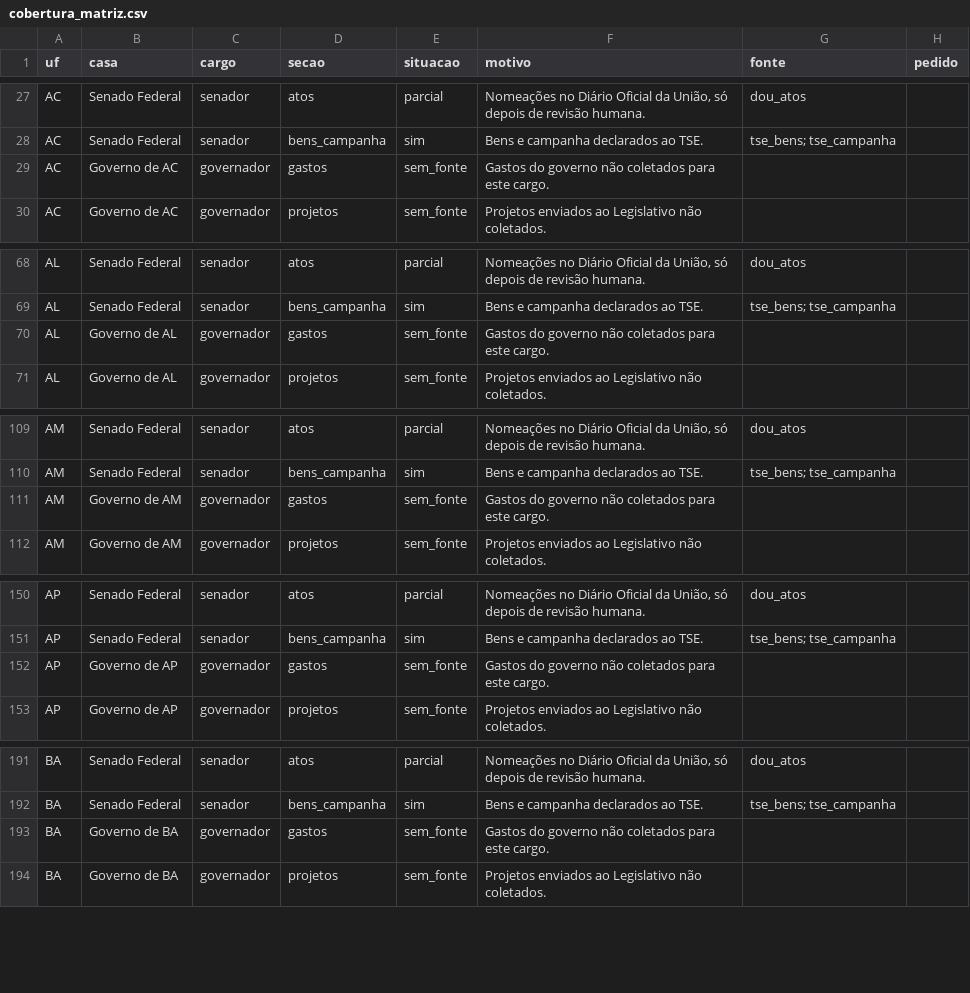
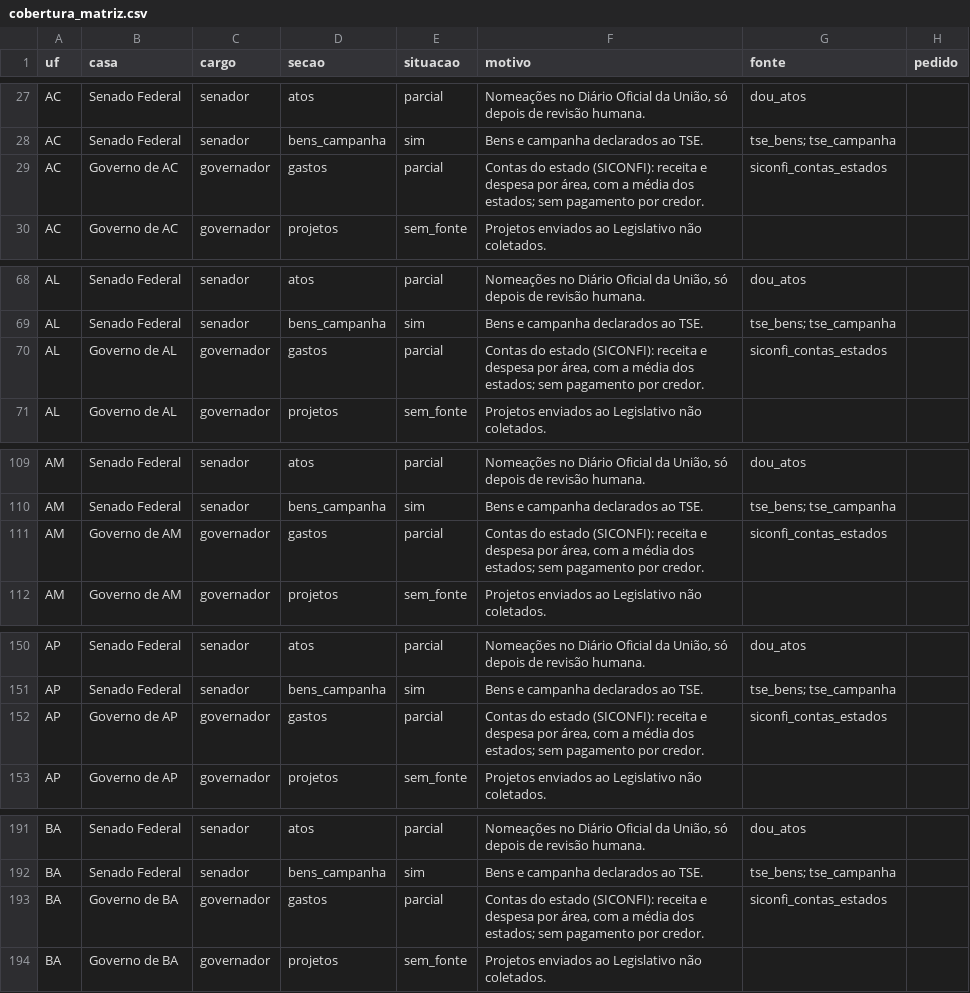
Before and after one commit to Gipsy7/panoptico, a CSV file: data/cobertura_matriz.csv, drawn as a sheet; only a part is shown, gaps mark what is left out; the diff covers the shown part only.

```diff
--- a/data/cobertura_matriz.csv
+++ b/data/cobertura_matriz.csv
@@ -28,3 +28,3 @@ AC,Senado Federal,senador,atos,parcial,"Nomeações no Diário Oficial da União
 AC,Senado Federal,senador,bens_campanha,sim,Bens e campanha declarados ao TSE.,tse_bens; tse_campanha,
-AC,Governo de AC,governador,gastos,sem_fonte,Gastos do governo não coletados para este cargo.,,
+AC,Governo de AC,governador,gastos,parcial,"Contas do estado (SICONFI): receita e despesa por área, com a média dos estados; sem pagamento por credor.",siconfi_contas_estados,
 AC,Governo de AC,governador,projetos,sem_fonte,Projetos enviados ao Legislativo não coletados.,,
@@ -69,3 +69,3 @@ AL,Senado Federal,senador,atos,parcial,"Nomeações no Diário Oficial da União
 AL,Senado Federal,senador,bens_campanha,sim,Bens e campanha declarados ao TSE.,tse_bens; tse_campanha,
-AL,Governo de AL,governador,gastos,sem_fonte,Gastos do governo não coletados para este cargo.,,
+AL,Governo de AL,governador,gastos,parcial,"Contas do estado (SICONFI): receita e despesa por área, com a média dos estados; sem pagamento por credor.",siconfi_contas_estados,
 AL,Governo de AL,governador,projetos,sem_fonte,Projetos enviados ao Legislativo não coletados.,,
@@ -110,3 +110,3 @@ AM,Senado Federal,senador,atos,parcial,"Nomeações no Diário Oficial da União
 AM,Senado Federal,senador,bens_campanha,sim,Bens e campanha declarados ao TSE.,tse_bens; tse_campanha,
-AM,Governo de AM,governador,gastos,sem_fonte,Gastos do governo não coletados para este cargo.,,
+AM,Governo de AM,governador,gastos,parcial,"Contas do estado (SICONFI): receita e despesa por área, com a média dos estados; sem pagamento por credor.",siconfi_contas_estados,
 AM,Governo de AM,governador,projetos,sem_fonte,Projetos enviados ao Legislativo não coletados.,,
@@ -151,3 +151,3 @@ AP,Senado Federal,senador,atos,parcial,"Nomeações no Diário Oficial da União
 AP,Senado Federal,senador,bens_campanha,sim,Bens e campanha declarados ao TSE.,tse_bens; tse_campanha,
-AP,Governo de AP,governador,gastos,sem_fonte,Gastos do governo não coletados para este cargo.,,
+AP,Governo de AP,governador,gastos,parcial,"Contas do estado (SICONFI): receita e despesa por área, com a média dos estados; sem pagamento por credor.",siconfi_contas_estados,
 AP,Governo de AP,governador,projetos,sem_fonte,Projetos enviados ao Legislativo não coletados.,,
@@ -192,3 +192,3 @@ BA,Senado Federal,senador,atos,parcial,"Nomeações no Diário Oficial da União
 BA,Senado Federal,senador,bens_campanha,sim,Bens e campanha declarados ao TSE.,tse_bens; tse_campanha,
-BA,Governo de BA,governador,gastos,sem_fonte,Gastos do governo não coletados para este cargo.,,
+BA,Governo de BA,governador,gastos,parcial,"Contas do estado (SICONFI): receita e despesa por área, com a média dos estados; sem pagamento por credor.",siconfi_contas_estados,
 BA,Governo de BA,governador,projetos,sem_fonte,Projetos enviados ao Legislativo não coletados.,,
```
Also changed, not shown: 68 edited cells elsewhere in this file, 20 other files.
